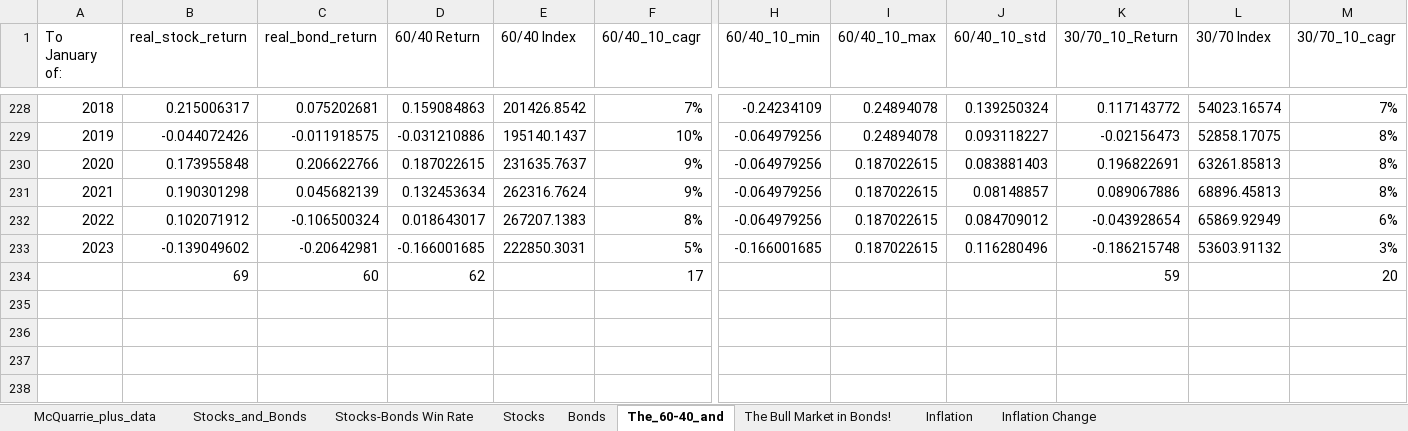
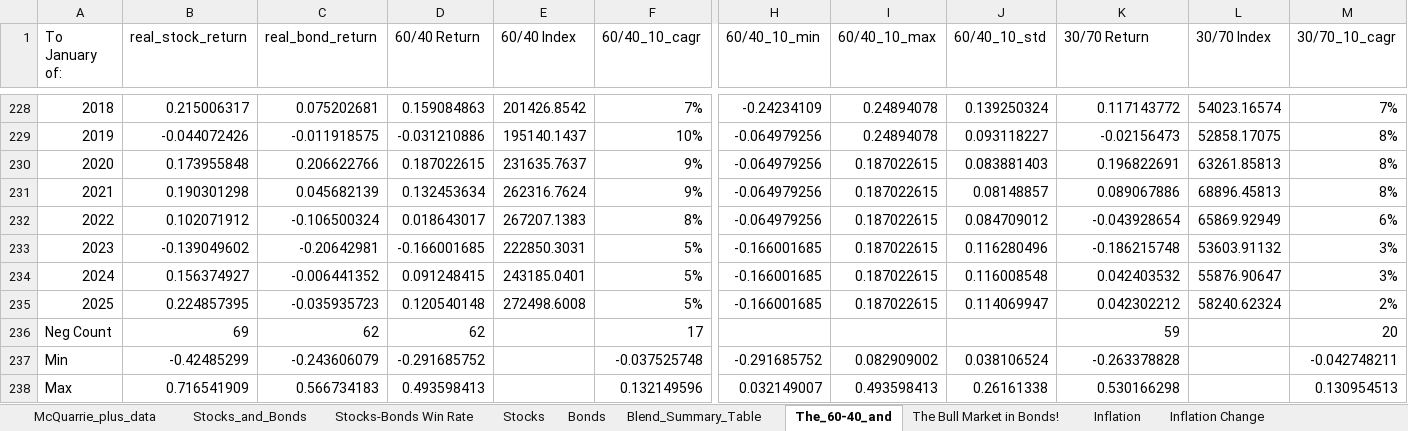
Before and after one commit to StarkArk/The_Long_View_Stocks_Bonds, an Excel workbook: Data/mcquarrie_real_stock_bond_returns_analyzed.xlsx, sheet The_60-40_and, drawn as a sheet; only a part is shown, gaps mark what is left out; values as stored, in another font and other column widths than the file's, no borders; conditional formats not drawn; addresses are those after the commit; rows hold the shown columns only; the diff names each change by its address in the sheet, - before the commit and + after, or states it on an @@ line.

```diff
--- a/Data/mcquarrie_real_stock_bond_returns_analyzed.xlsx (sheet The_60-40_and)
+++ b/Data/mcquarrie_real_stock_bond_returns_analyzed.xlsx (sheet The_60-40_and)
+sheet tab: Blend_Summary_Table
-K1: 30/70_10_Return
+K1: 30/70 Return
+row 234: 2024 | 0.156374927 | -0.006441352 | 0.091248415 | 243185.0401 | 5% | -0.166001685 | 0.187022615 | 0.116008548 | 0.042403532 | 55876.90647 | 3%
+row 235: 2025 | 0.224857395 | -0.035935723 | 0.120540148 | 272498.6008 | 5% | -0.166001685 | 0.187022615 | 0.114069947 | 0.042302212 | 58240.62324 | 2%
@@ column A (To January of:) renumbered in row 236 @@
-C236 (real_bond_return): 60
+C236 (real_bond_return): 62
+row 237: Min | -0.42485299 | -0.243606079 | -0.291685752 |  | -0.037525748 | -0.291685752 | 0.082909002 | 0.038106524 | -0.263378828 |  | -0.042748211
+row 238: Max | 0.716541909 | 0.566734183 | 0.493598413 |  | 0.132149596 | 0.032149007 | 0.493598413 | 0.26161338 | 0.530166298 |  | 0.130954513
```
Also changed, not shown: sheet Bonds, sheet Stocks, sheet Inflation, formulas that keep their value, charts or pictures, Data/mcquarrie_real_nom_stock_bond_returns_1793_2024.xlsx.
